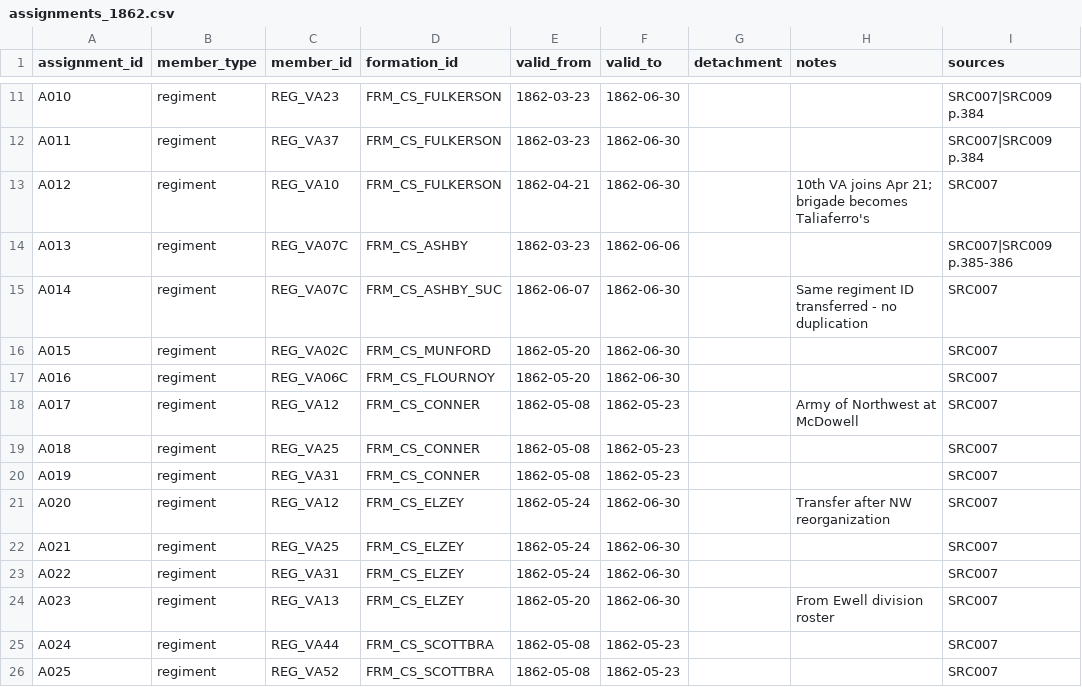
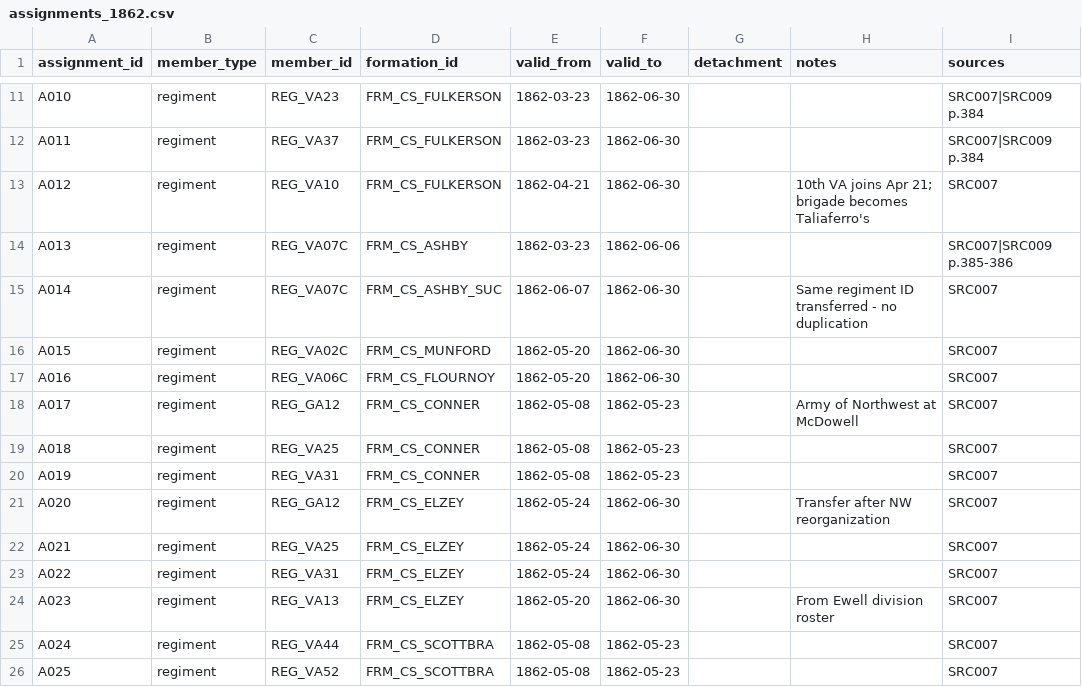
Before and after one commit to garrettmbf-sudo/CivilWar1, a CSV file: historical_data/assignments_1862.csv, drawn as a sheet; only a part is shown, gaps mark what is left out.

```diff
--- a/historical_data/assignments_1862.csv
+++ b/historical_data/assignments_1862.csv
@@ -17,6 +17,6 @@ A015,regiment,REG_VA02C,FRM_CS_MUNFORD,1862-05-20,1862-06-30,,,SRC007
 A016,regiment,REG_VA06C,FRM_CS_FLOURNOY,1862-05-20,1862-06-30,,,SRC007
-A017,regiment,REG_VA12,FRM_CS_CONNER,1862-05-08,1862-05-23,,Army of Northwest at McDowell,SRC007
+A017,regiment,REG_GA12,FRM_CS_CONNER,1862-05-08,1862-05-23,,Army of Northwest at McDowell,SRC007
 A018,regiment,REG_VA25,FRM_CS_CONNER,1862-05-08,1862-05-23,,,SRC007
 A019,regiment,REG_VA31,FRM_CS_CONNER,1862-05-08,1862-05-23,,,SRC007
-A020,regiment,REG_VA12,FRM_CS_ELZEY,1862-05-24,1862-06-30,,Transfer after NW reorganization,SRC007
+A020,regiment,REG_GA12,FRM_CS_ELZEY,1862-05-24,1862-06-30,,Transfer after NW reorganization,SRC007
 A021,regiment,REG_VA25,FRM_CS_ELZEY,1862-05-24,1862-06-30,,,SRC007
```
Also changed, not shown: historical_data/brigade_commands_1862.csv, historical_data/commanders_1862.csv, 8 other files.
